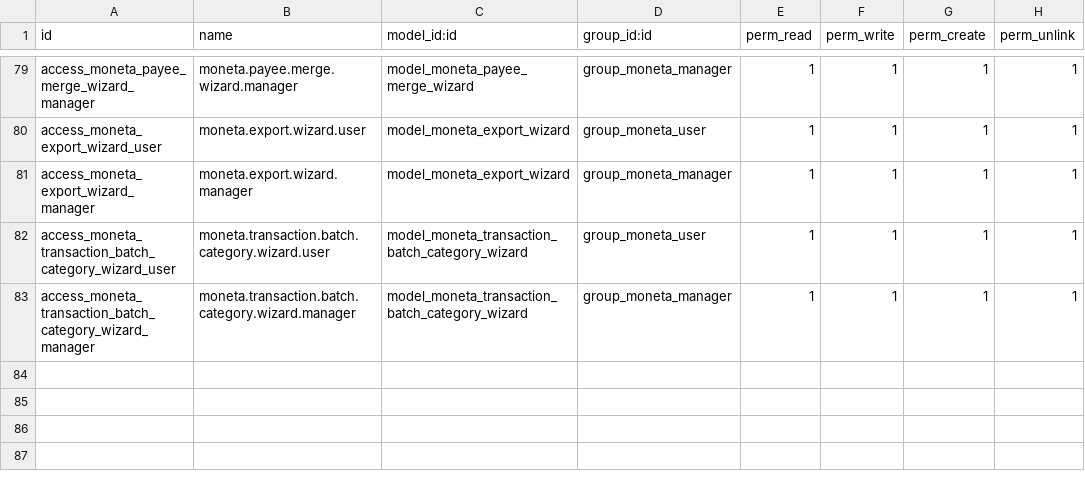
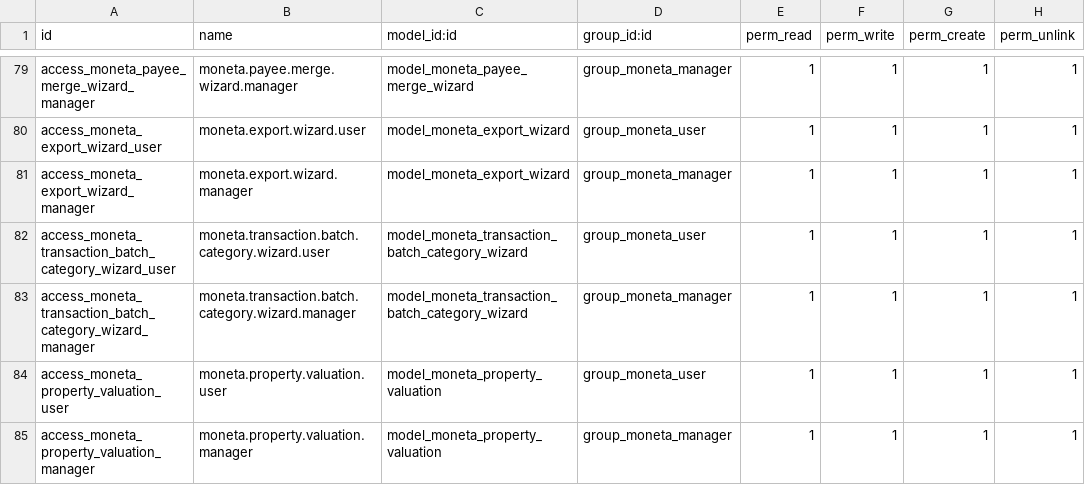
Before and after one commit to lohwswilson/moneta_finance, a CSV file: security/ir.model.access.csv, drawn as a sheet; only a part is shown, gaps mark what is left out.

Commit message:
feat: add specialized Vehicle, Automobile, Antique, Art, Jewelry and Valuation tracking

```diff
--- a/security/ir.model.access.csv
+++ b/security/ir.model.access.csv
@@ -83 +83,3 @@ access_moneta_transaction_batch_category_wizard_user,moneta.transaction.batch.ca
 access_moneta_transaction_batch_category_wizard_manager,moneta.transaction.batch.category.wizard.manager,model_moneta_transaction_batch_category_wizard,group_moneta_manager,1,1,1,1
+access_moneta_property_valuation_user,moneta.property.valuation.user,model_moneta_property_valuation,group_moneta_user,1,1,1,1
+access_moneta_property_valuation_manager,moneta.property.valuation.manager,model_moneta_property_valuation,group_moneta_manager,1,1,1,1
```
Also changed, not shown: 5 other files.
